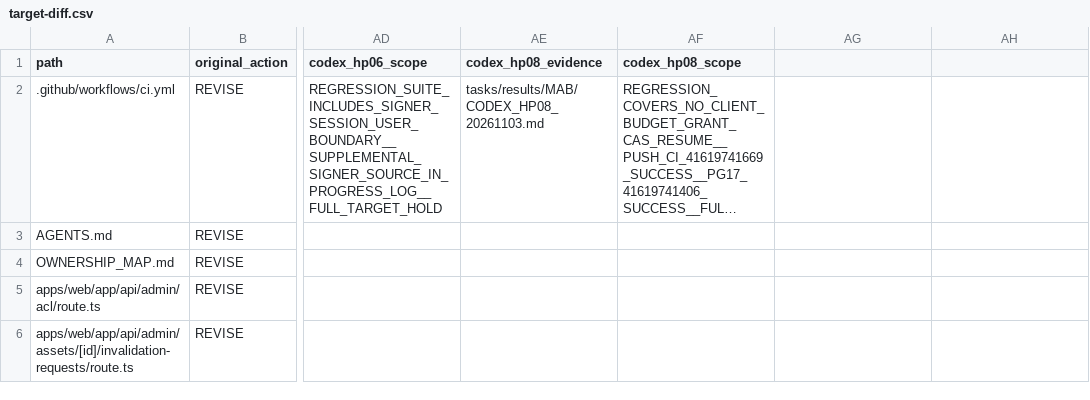
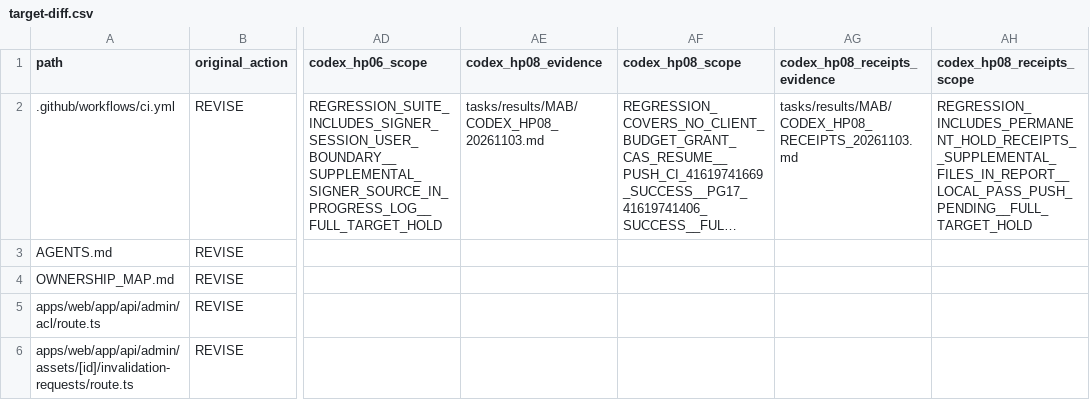
Before and after one commit to xiezuojie03-web/mohen-agent-2.0, a CSV file: tasks/implementation/MAB/target-diff.csv, drawn as a sheet; only a part is shown, gaps mark what is left out; long unchanged cells end in …; the diff names each change by its address in the sheet, - before the commit and + after, or states it on an @@ line.

Commit message:
feat(mab): persist private delegations and permanent HOLD receipts

```diff
--- a/tasks/implementation/MAB/target-diff.csv
+++ b/tasks/implementation/MAB/target-diff.csv
-AG1: (empty)
+AG1: codex_hp08_receipts_evidence
-AH1: (empty)
+AH1: codex_hp08_receipts_scope
-AG2 (codex_hp08_receipts_evidence): (empty)
+AG2 (codex_hp08_receipts_evidence): tasks/results/MAB/CODEX_HP08_RECEIPTS_20261103.md
-AH2 (codex_hp08_receipts_scope): (empty)
+AH2 (codex_hp08_receipts_scope): REGRESSION_INCLUDES_PERMANENT_HOLD_RECEIPTS__SUPPLEMENTAL_FILES_IN_REPORT__LOCAL_PASS_PUSH_PENDING__FULL_TARGET_HOLD
```
Also changed, not shown: 16 other files.
